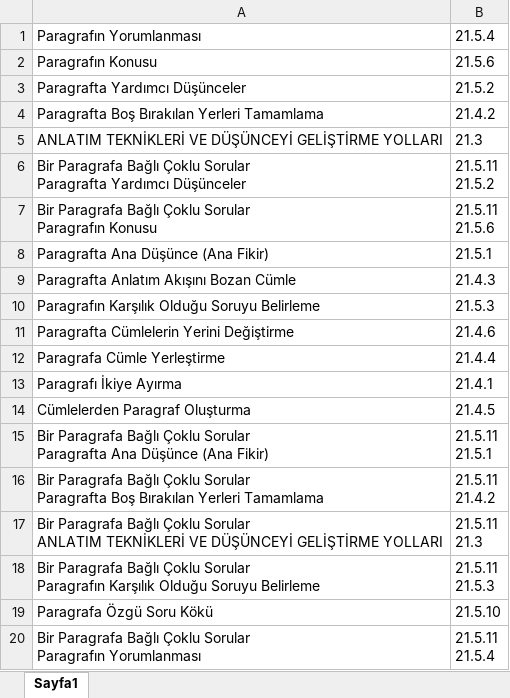
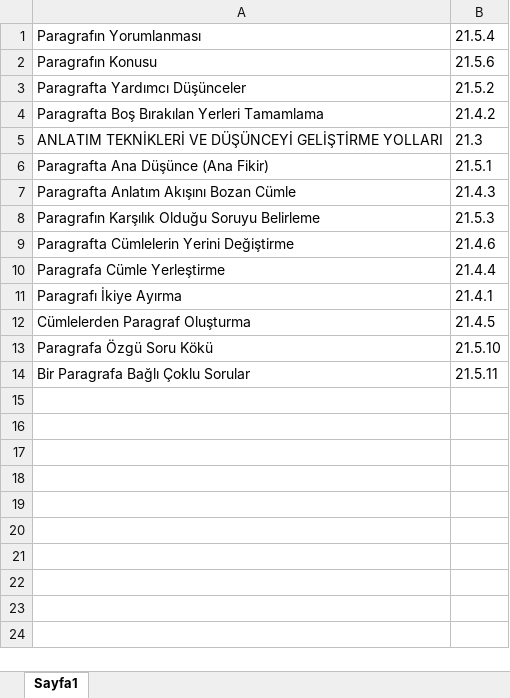
Before and after one commit to ahmetkaramercan/yayindenizi, an Excel workbook: paragraf_koçu_kazanım_çeşitleri.xlsx, sheet Sayfa1, drawn as a sheet; values as stored, in another font and other column widths than the file's, no borders; removed rows and columns are numbered as before the commit, all else as after; ↵ is a line break in a cell; the diff names each change by its address in the sheet, - before the commit and + after, or states it on an @@ line.

```diff
--- a/paragraf_koçu_kazanım_çeşitleri.xlsx (sheet Sayfa1)
+++ b/paragraf_koçu_kazanım_çeşitleri.xlsx (sheet Sayfa1)
-row 6: Bir Paragrafa Bağlı Çoklu Sorular ↵ Paragrafta Yardımcı Düşünceler | 21.5.11 ↵ 21.5.2
-row 7: Bir Paragrafa Bağlı Çoklu Sorular ↵ Paragrafın Konusu | 21.5.11 ↵ 21.5.6
-row 15: Bir Paragrafa Bağlı Çoklu Sorular ↵ Paragrafta Ana Düşünce (Ana Fikir) | 21.5.11 ↵ 21.5.1
-row 16: Bir Paragrafa Bağlı Çoklu Sorular ↵ Paragrafta Boş Bırakılan Yerleri Tamamlama | 21.5.11 ↵ 21.4.2
-row 17: Bir Paragrafa Bağlı Çoklu Sorular ↵ ANLATIM TEKNİKLERİ VE DÜŞÜNCEYİ GELİŞTİRME YOLLARI | 21.5.11 ↵ 21.3
-row 18: Bir Paragrafa Bağlı Çoklu Sorular ↵ Paragrafın Karşılık Olduğu Soruyu Belirleme | 21.5.11 ↵ 21.5.3
-row 20: Bir Paragrafa Bağlı Çoklu Sorular ↵ Paragrafın Yorumlanması | 21.5.11 ↵ 21.5.4
+row 14: Bir Paragrafa Bağlı Çoklu Sorular | 21.5.11
```
Also changed, not shown: 48 other files.
